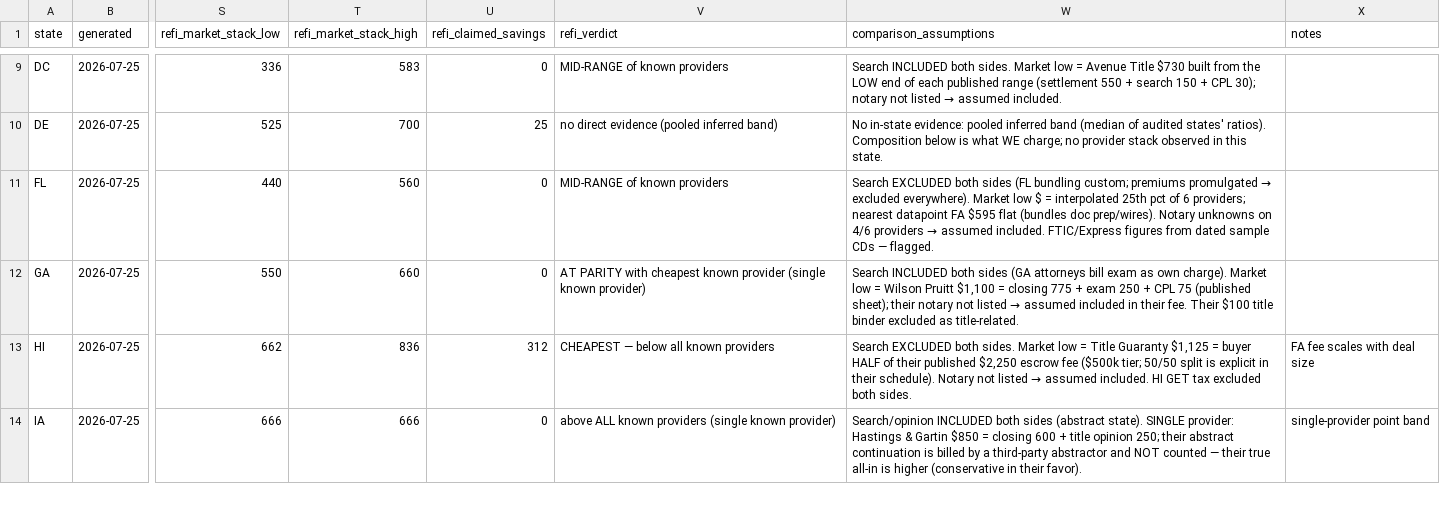
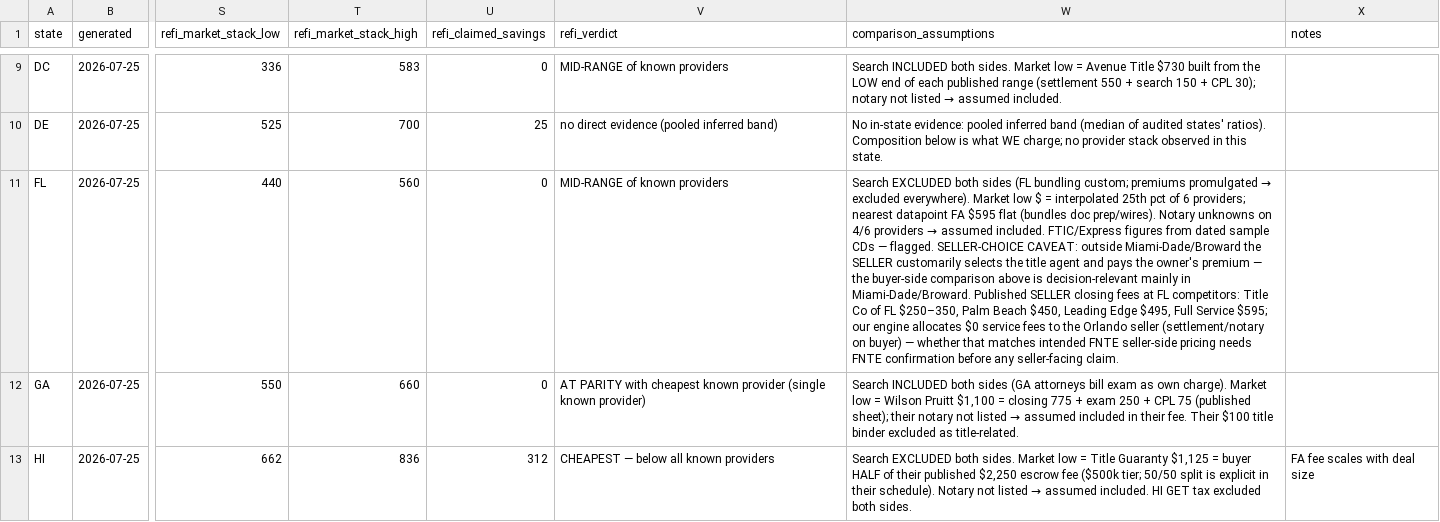
Before and after one commit to Tomduhamel1/DTC-Title, a CSV file: docs/STATE_MASTER_VS_FNTE.csv, drawn as a sheet; only a part is shown, gaps mark what is left out; the shorter side is filled out with more unchanged rows; the diff covers the shown part only; the diff names each change by its address in the sheet, - before the commit and + after, or states it on an @@ line.

```diff
--- a/docs/STATE_MASTER_VS_FNTE.csv
+++ b/docs/STATE_MASTER_VS_FNTE.csv
-W11 (comparison_assumptions): …— flagged.
+W11 (comparison_assumptions): …— flagged. SELLER-CHOICE CAVEAT: outside Miami-Dade/Broward the SELLER customarily selects the title agent and pays the owner's premium — the buyer-side comparison above is decision-relevant mainly in Miami-Dade/Broward. Published SELLER closing fees at FL competitors: Title Co of FL $250–350, Palm Beach $450, Leading Edge $495, Full Service $595; our engine allocates $0 service fees to the Orlando seller (settlement/notary on buyer) — whether that matches intended FNTE seller-side pricing needs FNTE confirmation before any seller-facing claim.
```
Also changed, not shown: 1 edited cell elsewhere in this file.
